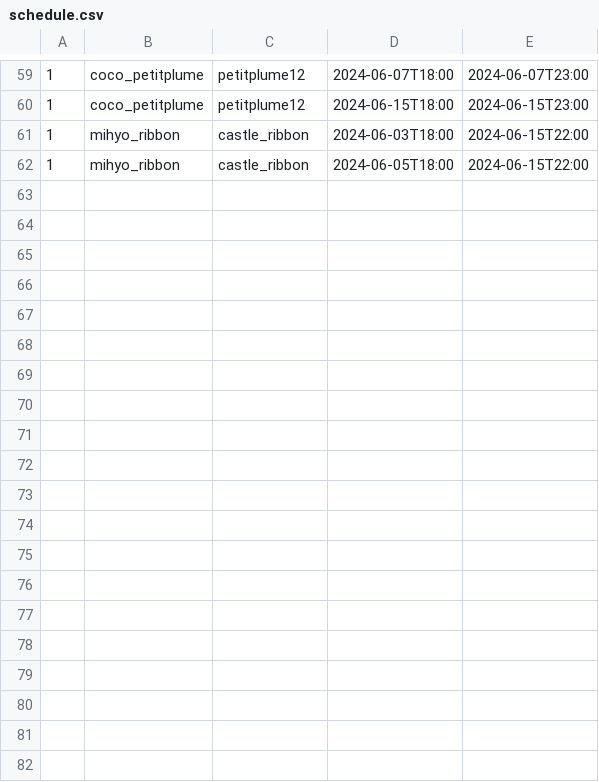
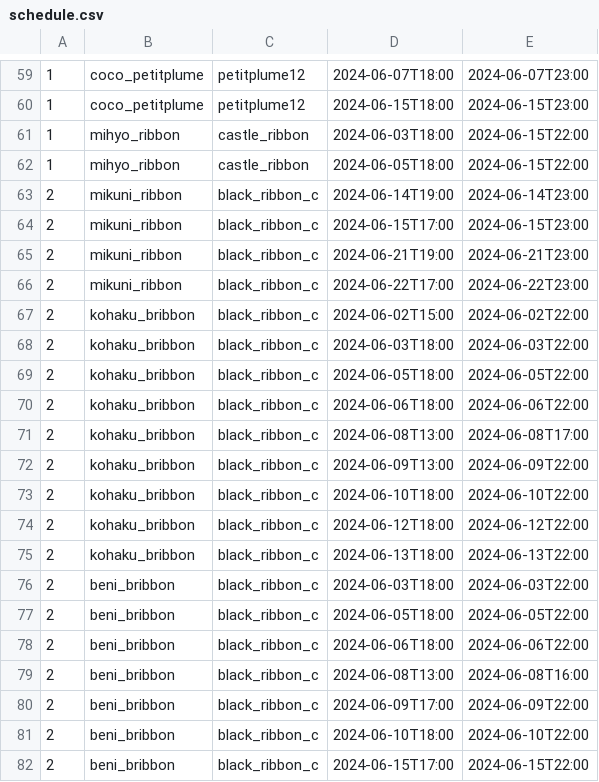
Before and after one commit to c890904/cafeSchedule, a CSV file: schedule.csv, drawn as a sheet; only a part is shown, gaps mark what is left out.

```diff
--- a/schedule.csv
+++ b/schedule.csv
@@ -62 +62,21 @@
 1,mihyo_ribbon,castle_ribbon,2024-06-05T18:00,2024-06-15T22:00
+2,mikuni_ribbon,black_ribbon_c,2024-06-14T19:00,2024-06-14T23:00
+2,mikuni_ribbon,black_ribbon_c,2024-06-15T17:00,2024-06-15T23:00
+2,mikuni_ribbon,black_ribbon_c,2024-06-21T19:00,2024-06-21T23:00
+2,mikuni_ribbon,black_ribbon_c,2024-06-22T17:00,2024-06-22T23:00
+2,kohaku_bribbon,black_ribbon_c,2024-06-02T15:00,2024-06-02T22:00
+2,kohaku_bribbon,black_ribbon_c,2024-06-03T18:00,2024-06-03T22:00
+2,kohaku_bribbon,black_ribbon_c,2024-06-05T18:00,2024-06-05T22:00
+2,kohaku_bribbon,black_ribbon_c,2024-06-06T18:00,2024-06-06T22:00
+2,kohaku_bribbon,black_ribbon_c,2024-06-08T13:00,2024-06-08T17:00
+2,kohaku_bribbon,black_ribbon_c,2024-06-09T13:00,2024-06-09T22:00
+2,kohaku_bribbon,black_ribbon_c,2024-06-10T18:00,2024-06-10T22:00
+2,kohaku_bribbon,black_ribbon_c,2024-06-12T18:00,2024-06-12T22:00
+2,kohaku_bribbon,black_ribbon_c,2024-06-13T18:00,2024-06-13T22:00
+2,beni_bribbon,black_ribbon_c,2024-06-03T18:00,2024-06-03T22:00
+2,beni_bribbon,black_ribbon_c,2024-06-05T18:00,2024-06-05T22:00
+2,beni_bribbon,black_ribbon_c,2024-06-06T18:00,2024-06-06T22:00
+2,beni_bribbon,black_ribbon_c,2024-06-08T13:00,2024-06-08T16:00
+2,beni_bribbon,black_ribbon_c,2024-06-09T17:00,2024-06-09T22:00
+2,beni_bribbon,black_ribbon_c,2024-06-10T18:00,2024-06-10T22:00
+2,beni_bribbon,black_ribbon_c,2024-06-15T17:00,2024-06-15T22:00
```
Also changed, not shown: 2 other files.
